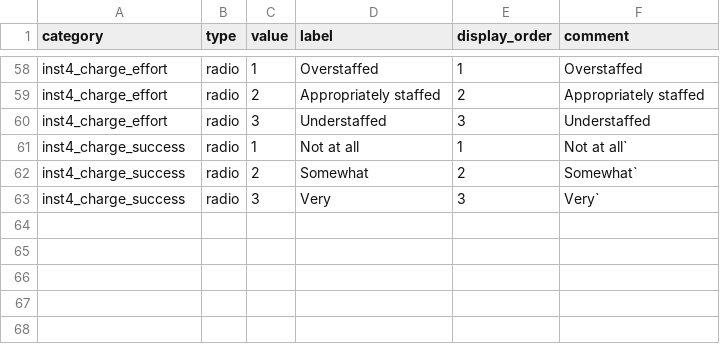
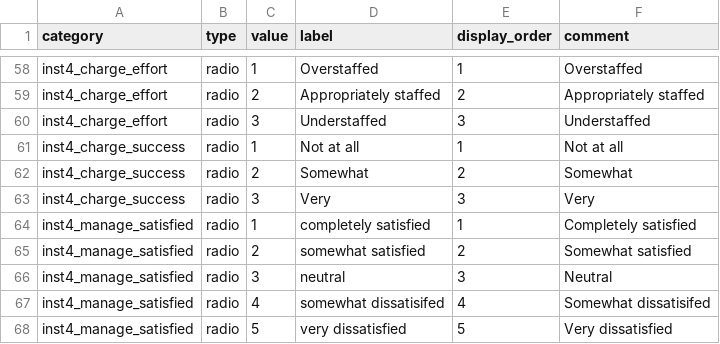
Before and after one commit to OuhscBbmc/redcap-business-model-survey-2024, a CSV file: data-public/metadata/variable-label.csv, drawn as a sheet; only a part is shown, gaps mark what is left out.

Commit message:
`inst4_manage_satisfied`

```diff
--- a/data-public/metadata/variable-label.csv
+++ b/data-public/metadata/variable-label.csv
@@ -60,4 +60,9 @@ inst4_charge_effort,radio,2,"Appropriately staffed",2,"Appropriately staffed"
 inst4_charge_effort,radio,3,"Understaffed",3,"Understaffed"
-inst4_charge_success,radio,1,"Not at all",1,"Not at all"`
-inst4_charge_success,radio,2,"Somewhat",2,"Somewhat"`
-inst4_charge_success,radio,3,"Very",3,"Very"`
+inst4_charge_success,radio,1,"Not at all",1,"Not at all"
+inst4_charge_success,radio,2,"Somewhat",2,"Somewhat"
+inst4_charge_success,radio,3,"Very",3,"Very"
+inst4_manage_satisfied,radio,1,"completely satisfied",1,"Completely satisfied"
+inst4_manage_satisfied,radio,2,"somewhat satisfied",2,"Somewhat satisfied"
+inst4_manage_satisfied,radio,3,"neutral",3,"Neutral"
+inst4_manage_satisfied,radio,4,"somewhat dissatisifed",4,"Somewhat dissatisifed"
+inst4_manage_satisfied,radio,5,"very dissatisfied",5,"Very dissatisfied"
```
Also changed, not shown: 2 other files.
